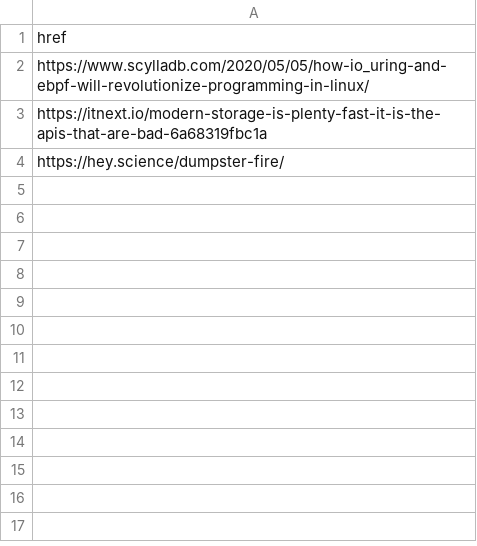
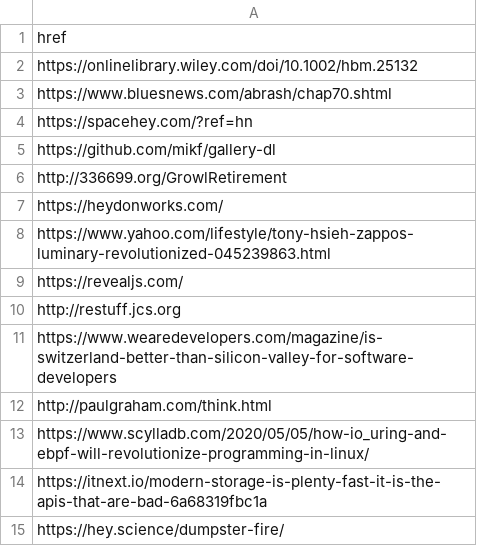
Before and after one commit to micr0tubule/jbstraubel, a CSV file: data/newslog.csv, drawn as a sheet.

Commit message:
better

```diff
--- a/data/newslog.csv
+++ b/data/newslog.csv
@@ -1,2 +1,13 @@
 href
+https://onlinelibrary.wiley.com/doi/10.1002/hbm.25132
+https://www.bluesnews.com/abrash/chap70.shtml
+https://spacehey.com/?ref=hn
+https://github.com/mikf/gallery-dl
+http://336699.org/GrowlRetirement
+https://heydonworks.com/
+https://www.yahoo.com/lifestyle/tony-hsieh-zappos-luminary-revolutionized-045239863.html
+https://revealjs.com/
+http://restuff.jcs.org
+https://www.wearedevelopers.com/magazine/is-switzerland-better-than-silicon-valley-for-software-developers
+http://paulgraham.com/think.html
 https://www.scylladb.com/2020/05/05/how-io_uring-and-ebpf-will-revolutionize-programming-in-linux/
```
Also changed, not shown: data/users.csv, 9 other files.
